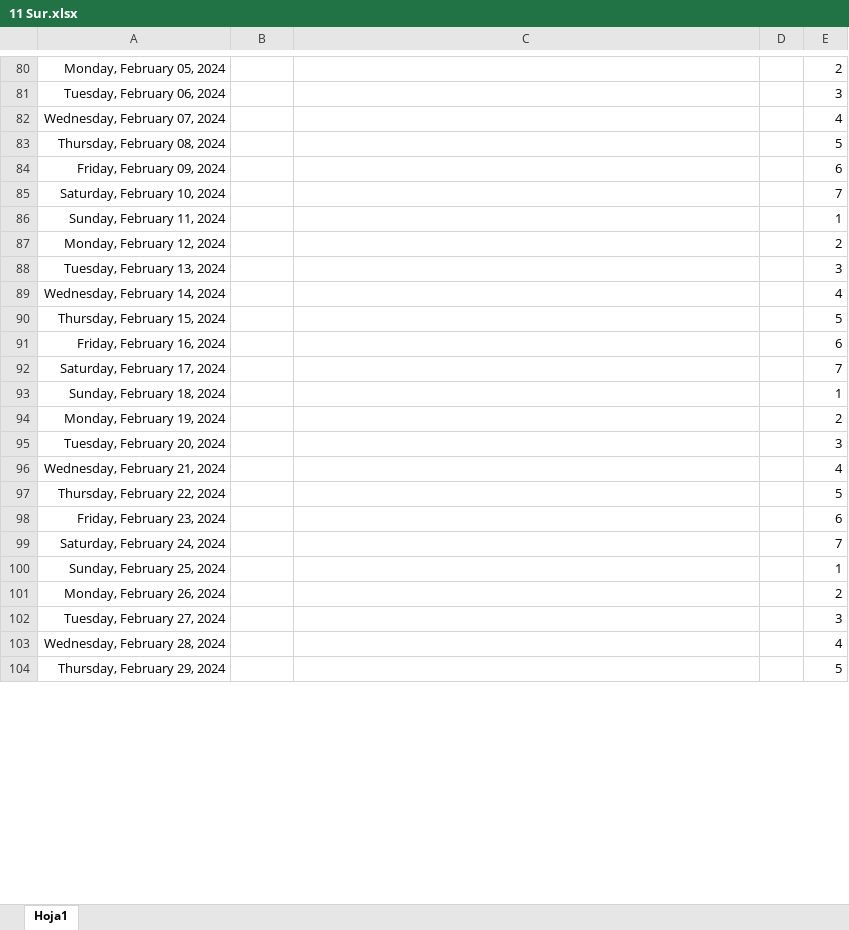
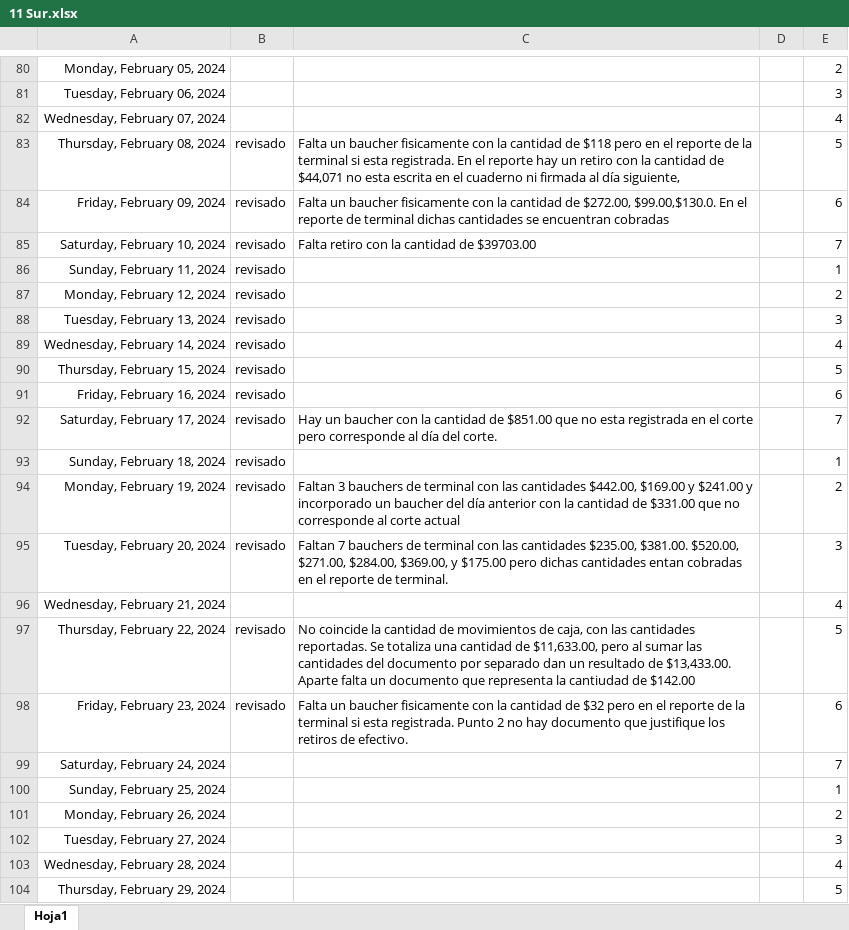
Before and after one commit to Hydra9999414/Cortes, an Excel workbook: 11 Sur/11 Sur.xlsx, sheet Hoja1, drawn as a sheet; only a part is shown, gaps mark what is left out; values as stored, in another font and other column widths than the file's, no borders; the diff covers the shown part only; the diff names each change by its address in the sheet, - before the commit and + after, or states it on an @@ line.

```diff
--- a/11 Sur/11 Sur.xlsx (sheet Hoja1)
+++ b/11 Sur/11 Sur.xlsx (sheet Hoja1)
-B83:B95: (empty)
+B83:B95: revisado
-C83: (empty)
+C83: Falta un baucher fisicamente con la cantidad de $118 pero en el reporte de la terminal si esta registrada. En el reporte hay un retiro con la cantidad de $44,071 no esta escrita en el cuaderno ni firmada al día siguiente,
-C84: (empty)
+C84: Falta un baucher fisicamente con la cantidad de $272.00, $99.00,$130.0. En el reporte de terminal dichas cantidades se encuentran cobradas
-C85: (empty)
+C85: Falta retiro con la cantidad de $39703.00
-C92: (empty)
+C92: Hay un baucher con la cantidad de $851.00 que no esta registrada en el corte pero corresponde al día del corte.
-C94: (empty)
+C94: Faltan 3 bauchers de terminal con las cantidades $442.00, $169.00 y $241.00 y incorporado un baucher del día anterior con la cantidad de $331.00 que no corresponde al corte actual
-C95: (empty)
+C95: Faltan 7 bauchers de terminal con las cantidades $235.00, $381.00. $520.00, $271.00, $284.00, $369.00, y $175.00 pero dichas cantidades entan cobradas en el reporte de terminal.
-B97:B98: (empty)
+B97:B98: revisado
-C97: (empty)
+C97: No coincide la cantidad de movimientos de caja, con las cantidades reportadas. Se totaliza una cantidad de $11,633.00, pero al sumar las cantidades del documento por separado dan un resultado de $13,433.00. Aparte falta un documento que representa la cantiudad de $142.00
-C98: (empty)
+C98: Falta un baucher fisicamente con la cantidad de $32 pero en el reporte de la terminal si esta registrada. Punto 2 no hay documento que justifique los retiros de efectivo.
```
Also changed, not shown: 16 edited cells elsewhere in this sheet, Obrador cortes 1.xlsx, 1 other file.
